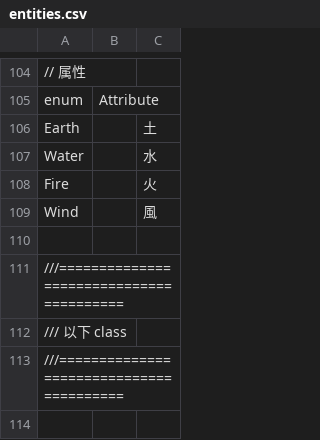
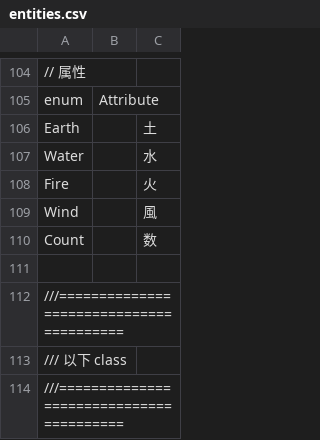
Before and after one commit to kou-yeung/Contrib.Gate, a CSV file: tools/EntitiesGen/entities.csv, drawn as a sheet; only a part is shown, gaps mark what is left out; the shorter side is filled out with more unchanged rows.

```diff
--- a/tools/EntitiesGen/entities.csv
+++ b/tools/EntitiesGen/entities.csv
@@ -109,2 +109,3 @@ Fire,,火
 Wind,,風
+Count,,数
 
```
Also changed, not shown: app/client/Contrib.Gate/Assets/Resources/Entities/familiar.csv, app/client/Contrib.Gate/Assets/Resources/Entities/skill.csv, 8 other files.
